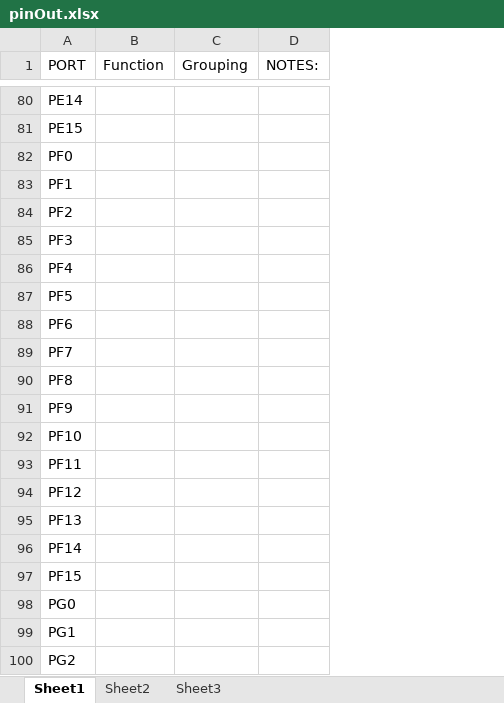
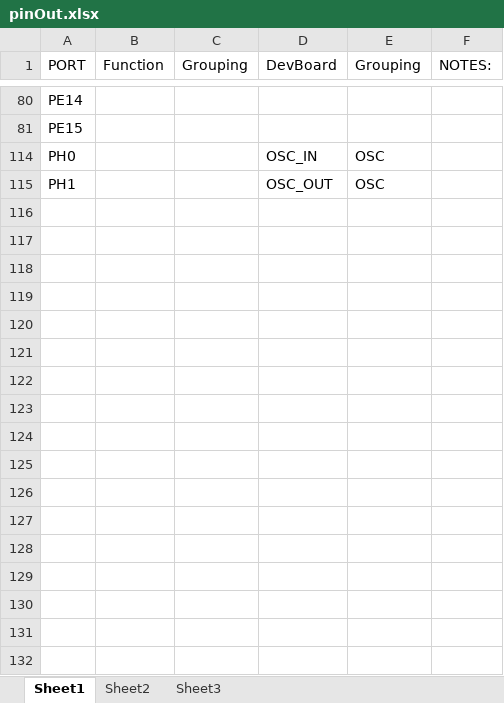
Before and after one commit to chaz05/rrae, an Excel workbook: pinOut.xlsx, sheet Sheet1, drawn as a sheet; only a part is shown, gaps mark what is left out; values as stored, in another font and other column widths than the file's, no borders; removed rows and columns are numbered as before the commit, all else as after; the diff covers the shown part only; the diff names each change by its address in the sheet, - before the commit and + after, or states it on an @@ line.

Commit message:
Updated the Pin Out.xlsx
Adding the STM32F4 Discovery datasheet

Finished the header layout from the discovery

```diff
--- a/pinOut.xlsx (sheet Sheet1)
+++ b/pinOut.xlsx (sheet Sheet1)
+column D (DevBoard), rows 114-115: OSC_IN | OSC_OUT
+column E (Grouping), rows 114-115: OSC | OSC
-A114 (PORT): PF0
+A114 (PORT): PH0
-A115 (PORT): PF1
+A115 (PORT): PH1
@@ row 84 hidden: PF2 @@
@@ row 85 hidden: PF3 @@
@@ row 86 hidden: PF4 @@
@@ row 87 hidden: PF5 @@
@@ row 88 hidden: PF6 @@
@@ row 89 hidden: PF7 @@
@@ row 90 hidden: PF8 @@
@@ row 91 hidden: PF9 @@
@@ row 92 hidden: PF10 @@
@@ row 93 hidden: PF11 @@
@@ row 94 hidden: PF12 @@
@@ row 95 hidden: PF13 @@
@@ row 96 hidden: PF14 @@
@@ row 97 hidden: PF15 @@
@@ row 98 hidden: PG0 @@
@@ row 99 hidden: PG1 @@
@@ row 100 hidden: PG2 @@
```
Also changed, not shown: 3 removed rows, 10 hidden or unhidden rows and 28 edited cells elsewhere in this sheet, 14 other files.
